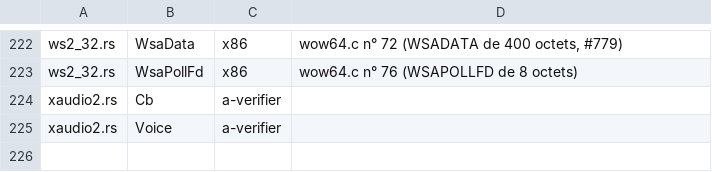
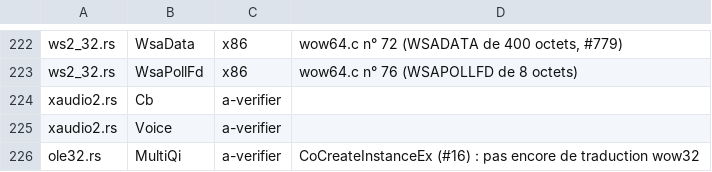
Before and after one commit to Univers4craft/winlux, a TSV file: docs/compat/wow32-structures.tsv, drawn as a sheet; only a part is shown, gaps mark what is left out.

```diff
--- a/docs/compat/wow32-structures.tsv
+++ b/docs/compat/wow32-structures.tsv
@@ -225 +225,2 @@ xaudio2.rs	Cb	a-verifier
 xaudio2.rs	Voice	a-verifier	
+ole32.rs	MultiQi	a-verifier	CoCreateInstanceEx (#16) : pas encore de traduction wow32
```
Also changed, not shown: 8 other files.
